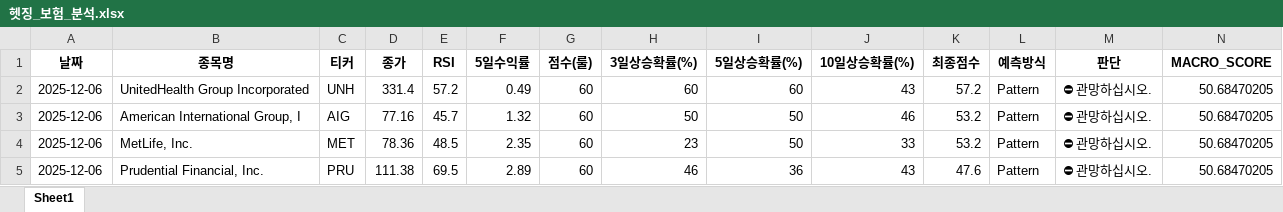
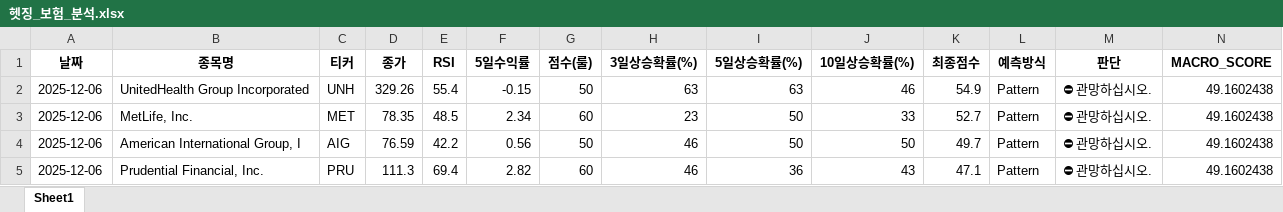
Before and after one commit to tradeprogram/ODIN-SPEAR-STRATEGY, an Excel workbook: DECISION/헷징_보험_분석.xlsx, sheet Sheet1, drawn as a sheet; only a part is shown; values as stored, in another font and other column widths than the file's, no borders; removed rows and columns are numbered as before the commit, all else as after; rows hold the shown columns only; the diff names each change by its address in the sheet, - before the commit and + after, or states it on an @@ line.

```diff
--- a/DECISION/헷징_보험_분석.xlsx (sheet Sheet1)
+++ b/DECISION/헷징_보험_분석.xlsx (sheet Sheet1)
-D2 (종가): 331.4
+D2 (종가): 329.26
-E2 (RSI): 57.2
+E2 (RSI): 55.4
-F2 (5일수익률): 0.49
+F2 (5일수익률): -0.15
-G2 (점수(룰)): 60
+G2 (점수(룰)): 50
-H2 (3일상승확률(%)): 60
+H2 (3일상승확률(%)): 63
-I2 (5일상승확률(%)): 60
+I2 (5일상승확률(%)): 63
-J2 (10일상승확률(%)): 43
+J2 (10일상승확률(%)): 46
-K2 (최종점수): 57.2
+K2 (최종점수): 54.9
-N2 (MACRO_SCORE): 50.68470205
+N2 (MACRO_SCORE): 49.1602438
-row 3: 2025-12-06 | American International Group, I | AIG | 77.16 | 45.7 | 1.32 | 60 | 50 | 50 | 46 | 53.2 | Pattern | ⛔ 관망하십시오. | 50.68470205
-D3 (종가): 78.36
+D3 (종가): 78.35
-F3 (5일수익률): 2.35
+F3 (5일수익률): 2.34
-K3 (최종점수): 53.2
+K3 (최종점수): 52.7
-N3 (MACRO_SCORE): 50.68470205
+N3 (MACRO_SCORE): 49.1602438
+row 4: 2025-12-06 | American International Group, I | AIG | 76.59 | 42.2 | 0.56 | 50 | 46 | 50 | 50 | 49.7 | Pattern | ⛔ 관망하십시오. | 49.1602438
-D5 (종가): 111.38
+D5 (종가): 111.3
-E5 (RSI): 69.5
+E5 (RSI): 69.4
-F5 (5일수익률): 2.89
+F5 (5일수익률): 2.82
-K5 (최종점수): 47.6
+K5 (최종점수): 47.1
-N5 (MACRO_SCORE): 50.68470205
+N5 (MACRO_SCORE): 49.1602438
```
Also changed, not shown: DECISION/국장_방산_분석.xlsx, DECISION/미장_SMR_분석.xlsx, 8 other files.
